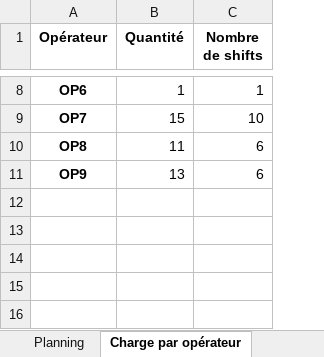
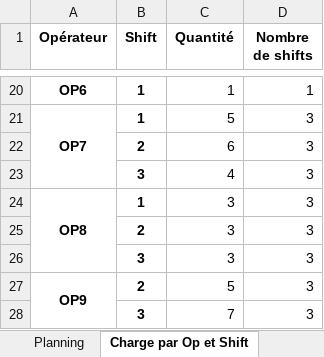
Before and after one commit to malakdehmane2-debug/Automated_production_planning_Hexcel_2026, an Excel workbook: New_Ds/production_scheduling/planning_methode1_operateurs_fixes.xlsx, sheet Charge par Op et Shift, drawn as a sheet; only a part is shown, gaps mark what is left out; values as stored, in another font and other column widths than the file's, no borders; addresses are those after the commit; the diff covers the shown part only; the diff names each change by its address in the sheet, - before the commit and + after, or states it on an @@ line.

```diff
--- a/New_Ds/production_scheduling/planning_methode1_operateurs_fixes.xlsx (sheet Charge par Op et Shift)
+++ b/New_Ds/production_scheduling/planning_methode1_operateurs_fixes.xlsx (sheet Charge par Op et Shift)
-sheet tab: Charge par opérateur
+sheet tab: Charge par Op et Shift
+column B (Shift), rows 20-21: 1 | 1; row 24: 1; row 27: 2
+A21:A23 merged
-C21 (Quantité): 15
+C21 (Quantité): 5
-D21 (Nombre de shifts): 10
+D21 (Nombre de shifts): 3
+row 22:  | 2 | 6 | 3
+row 23:  | 3 | 4 | 3
+A24:A26 merged
-C24 (Quantité): 11
+C24 (Quantité): 3
-D24 (Nombre de shifts): 6
+D24 (Nombre de shifts): 3
+row 25:  | 2 | 3 | 3
+row 26:  | 3 | 3 | 3
+A27:A28 merged
-C27 (Quantité): 13
+C27 (Quantité): 5
-D27 (Nombre de shifts): 6
+D27 (Nombre de shifts): 3
+row 28:  | 3 | 7 | 3
```
Also changed, not shown: 12 added rows, 12 edited cells and merged cells elsewhere in this sheet, sheet Planning, other sheet tabs, New_Ds/production_scheduling/planning_methode2_operateurs_calcules.xlsx, 22 other files.
